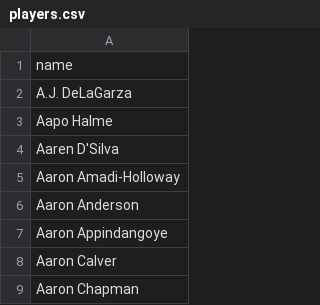
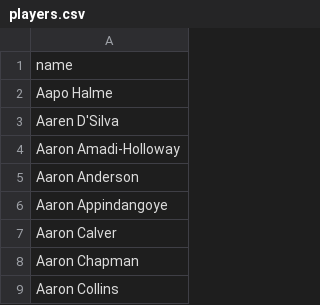
Before and after one commit to michaelschafhauser/market_value_website, a CSV file: players.csv, drawn as a sheet; only a part is shown; the shorter side is filled out with more unchanged rows; the diff names each change by its address in the sheet, - before the commit and + after, or states it on an @@ line.

Commit message:
Deleting one player name from players list

```diff
--- a/players.csv
+++ b/players.csv
-row 2: A.J. DeLaGarza
```
Also changed, not shown: 1 other file.
